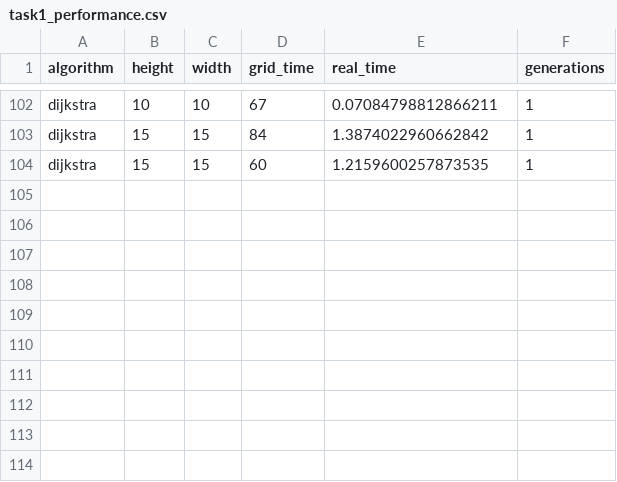
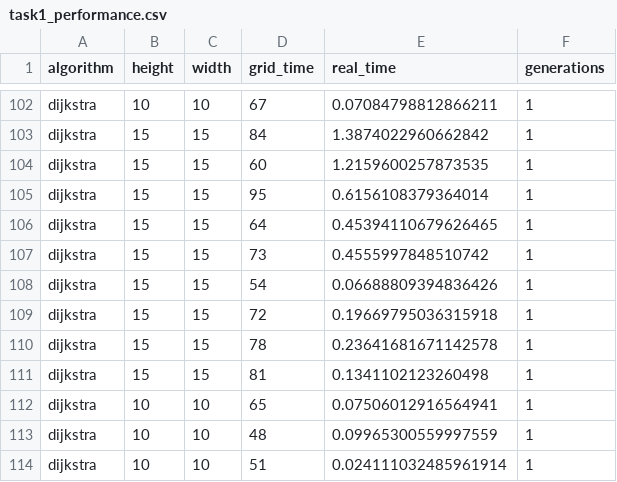
Before and after one commit to J-Heidecke/IN3063_Maths_for_AI, a CSV file: task_1/aum/task1_performance.csv, drawn as a sheet; only a part is shown, gaps mark what is left out.

```diff
--- a/task_1/aum/task1_performance.csv
+++ b/task_1/aum/task1_performance.csv
@@ -104 +104,11 @@ dijkstra,15,15,84,1.3874022960662842,1
 dijkstra,15,15,60,1.2159600257873535,1
+dijkstra,15,15,95,0.6156108379364014,1
+dijkstra,15,15,64,0.45394110679626465,1
+dijkstra,15,15,73,0.4555997848510742,1
+dijkstra,15,15,54,0.06688809394836426,1
+dijkstra,15,15,72,0.19669795036315918,1
+dijkstra,15,15,78,0.23641681671142578,1
+dijkstra,15,15,81,0.1341102123260498,1
+dijkstra,10,10,65,0.07506012916564941,1
+dijkstra,10,10,48,0.09965300559997559,1
+dijkstra,10,10,51,0.024111032485961914,1
```
Also changed, not shown: 1 other file.
